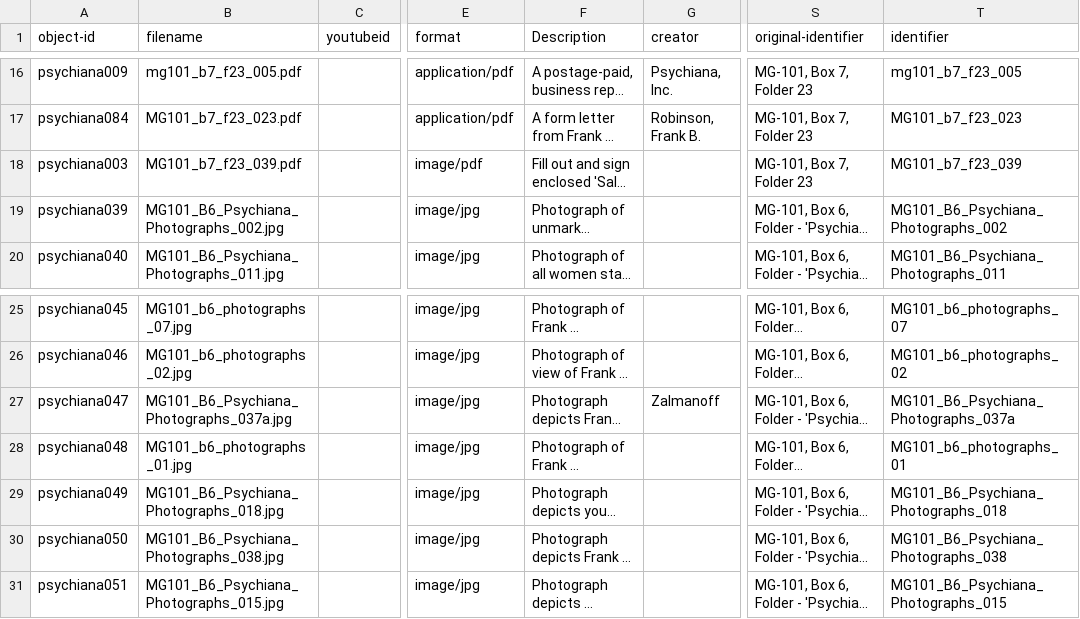
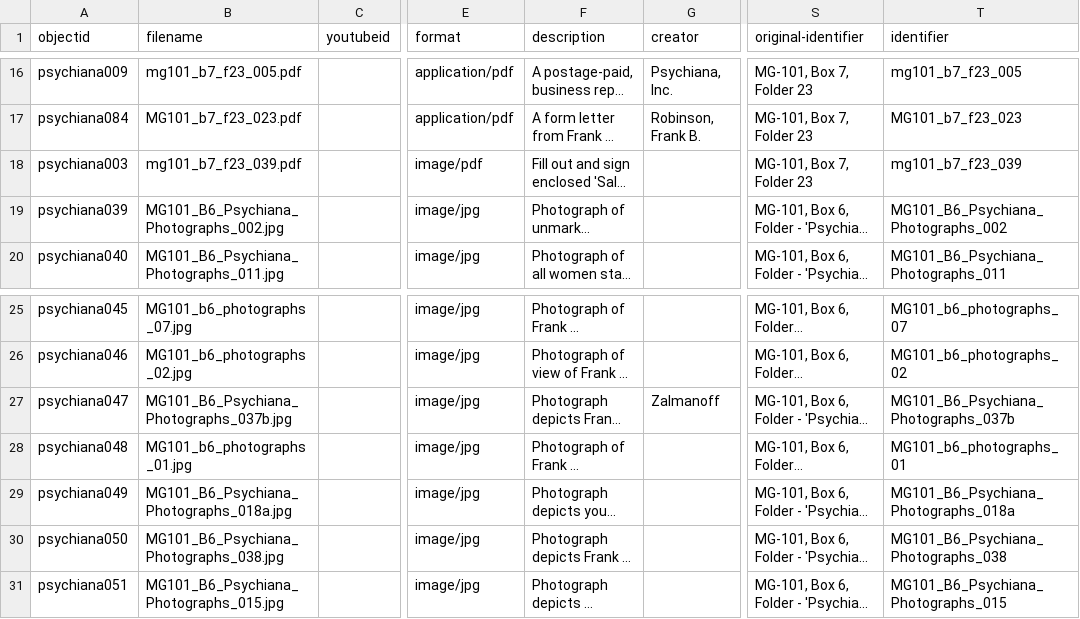
Before and after one commit to CollectionBuilder/code4lib-demo, a CSV file: _data/demo_psychiana.csv, drawn as a sheet; only a part is shown, gaps mark what is left out; long unchanged cells end in …; the diff names each change by its address in the sheet, - before the commit and + after, or states it on an @@ line.

Commit message:
fix more

```diff
--- a/_data/demo_psychiana.csv
+++ b/_data/demo_psychiana.csv
-A1: object-id
+A1: objectid
-F1: Description
+F1: description
-B18 (filename): MG101_b7_f23_039.pdf
+B18 (filename): mg101_b7_f23_039.pdf
-T18 (identifier): MG101_b7_f23_039
+T18 (identifier): mg101_b7_f23_039
-B27 (filename): MG101_B6_Psychiana_Photographs_037a.jpg
+B27 (filename): MG101_B6_Psychiana_Photographs_037b.jpg
-T27 (identifier): MG101_B6_Psychiana_Photographs_037a
+T27 (identifier): MG101_B6_Psychiana_Photographs_037b
-B29 (filename): MG101_B6_Psychiana_Photographs_018.jpg
+B29 (filename): MG101_B6_Psychiana_Photographs_018a.jpg
-T29 (identifier): MG101_B6_Psychiana_Photographs_018
+T29 (identifier): MG101_B6_Psychiana_Photographs_018a
```
